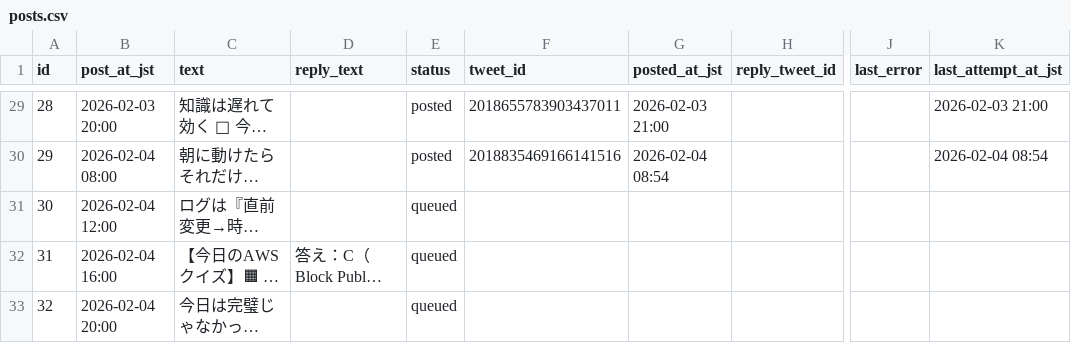
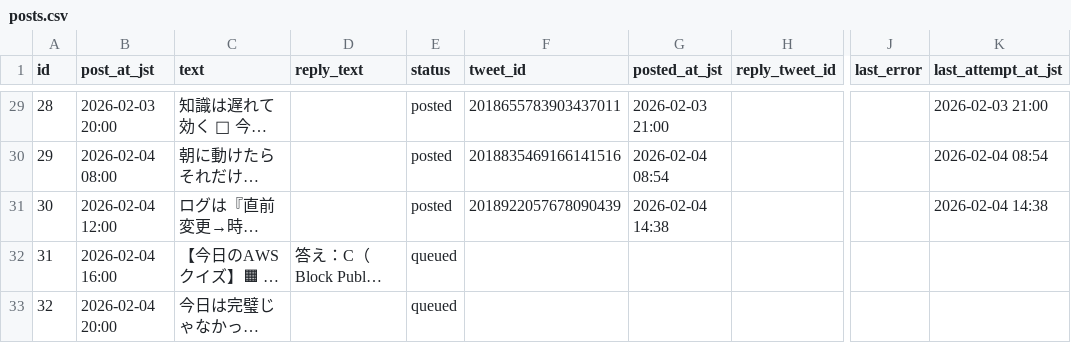
Before and after one commit to Ss-maker786/x-auto-post, a CSV file: posts.csv, drawn as a sheet; only a part is shown, gaps mark what is left out; long unchanged cells end in …; the diff names each change by its address in the sheet, - before the commit and + after, or states it on an @@ line.

```diff
--- a/posts.csv
+++ b/posts.csv
-E31 (status): queued
+E31 (status): posted
-F31 (tweet_id): (empty)
+F31 (tweet_id): 2018922057678090439
-G31 (posted_at_jst): (empty)
+G31 (posted_at_jst): 2026-02-04 14:38
-K31 (last_attempt_at_jst): (empty)
+K31 (last_attempt_at_jst): 2026-02-04 14:38
```
